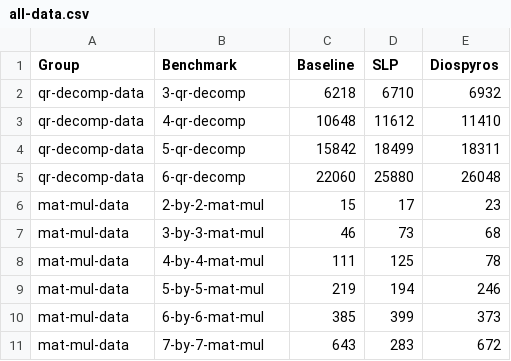
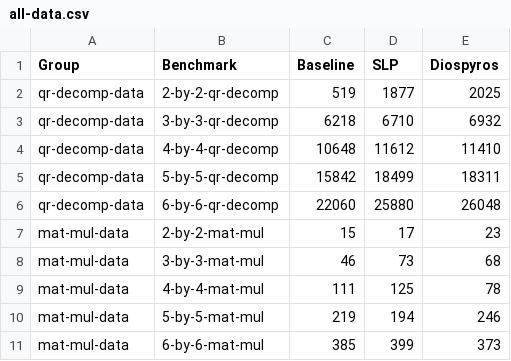
Before and after one commit to cucapra/diospyros, a CSV file: src/dios-egraphs/Diospyros/data-plots/data/all-data/all-data.csv, drawn as a sheet; only a part is shown; the shorter side is filled out with more unchanged rows.

Commit message:
change qr decomp

```diff
--- a/src/dios-egraphs/Diospyros/data-plots/data/all-data/all-data.csv
+++ b/src/dios-egraphs/Diospyros/data-plots/data/all-data/all-data.csv
@@ -1,6 +1,7 @@
 Group,Benchmark,Baseline,SLP,Diospyros
-qr-decomp-data,3-qr-decomp,6218,6710,6932
-qr-decomp-data,4-qr-decomp,10648,11612,11410
-qr-decomp-data,5-qr-decomp,15842,18499,18311
-qr-decomp-data,6-qr-decomp,22060,25880,26048
+qr-decomp-data,2-by-2-qr-decomp,519,1877,2025
+qr-decomp-data,3-by-3-qr-decomp,6218,6710,6932
+qr-decomp-data,4-by-4-qr-decomp,10648,11612,11410
+qr-decomp-data,5-by-5-qr-decomp,15842,18499,18311
+qr-decomp-data,6-by-6-qr-decomp,22060,25880,26048
 mat-mul-data,2-by-2-mat-mul,15,17,23
```
Also changed, not shown: 10 other files.
